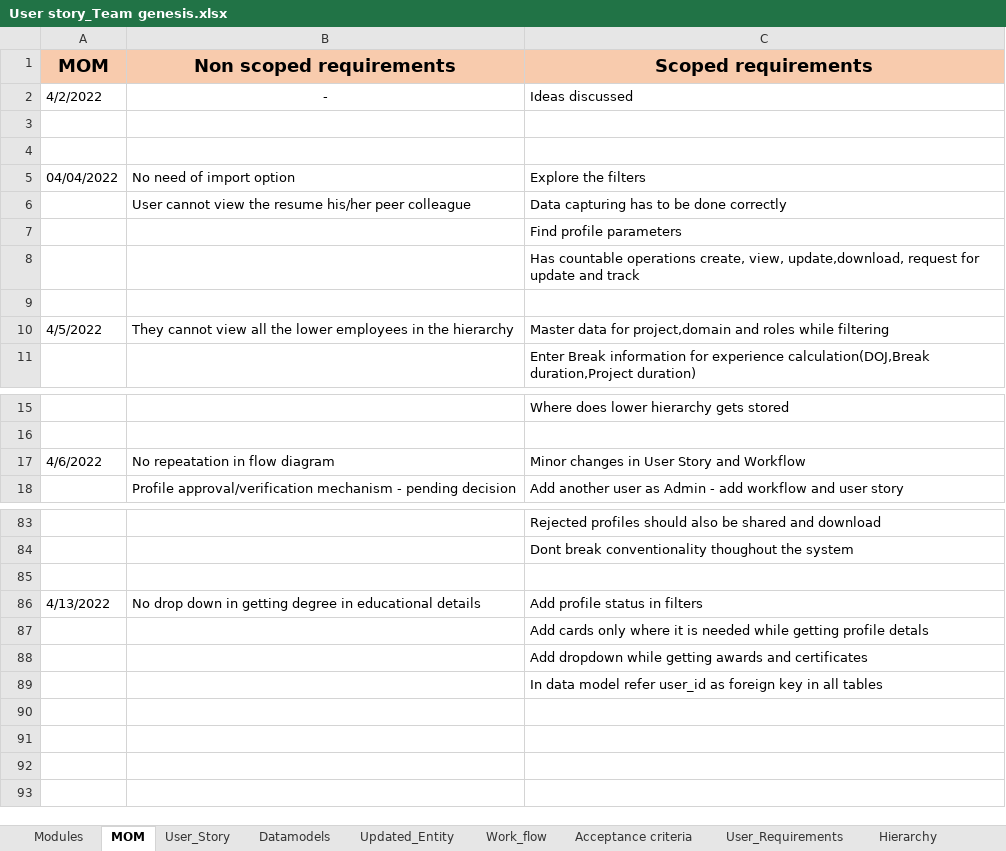
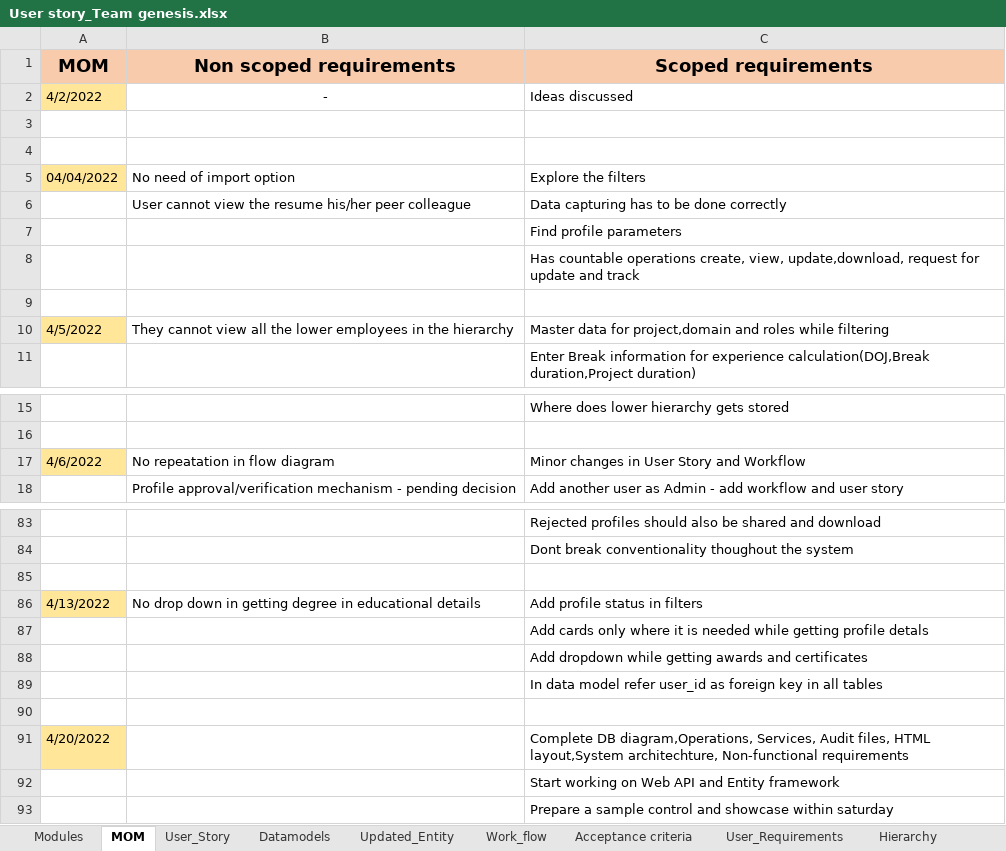
Before and after one commit to AspireTeamGenesis/Profile_Management, an Excel workbook: Requirements/User story_Team genesis.xlsx, sheet MOM, drawn as a sheet; only a part is shown, gaps mark what is left out; values as stored, in another font and other column widths than the file's, no borders; the diff covers the shown part only; the diff names each change by its address in the sheet, - before the commit and + after, or states it on an @@ line.

Commit message:
Updated MOM

```diff
--- a/Requirements/User story_Team genesis.xlsx (sheet MOM)
+++ b/Requirements/User story_Team genesis.xlsx (sheet MOM)
-A2 fill: none
+A2 fill: #FFE699
-A5 fill: none
+A5 fill: #FFE699
-A10 fill: none
+A10 fill: #FFE699
-A17 fill: none
+A17 fill: #FFE699
-A86 fill: none
+A86 fill: #FFE699
+row 90: (empty)
+row 91: 4/20/2022 |  | Complete DB diagram,Operations, Services, Audit files, HTML layout,System architechture, Non-functional requirements
+row 92:  |  | Start working on Web API and Entity framework
+row 93:  |  | Prepare a sample control and showcase within saturday
```
Also changed, not shown: cell formats elsewhere in this sheet, sheet Datamodels, charts or pictures.
